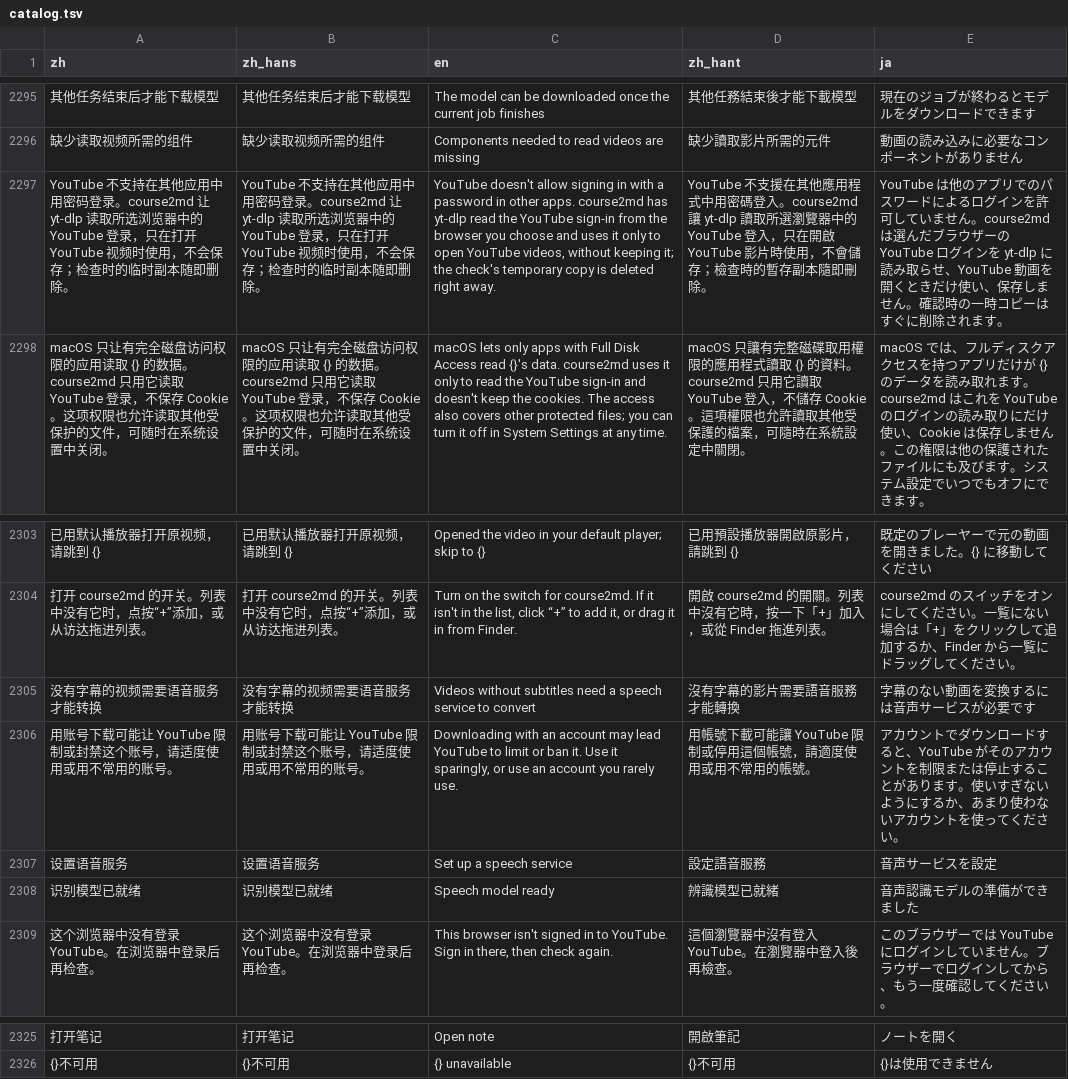
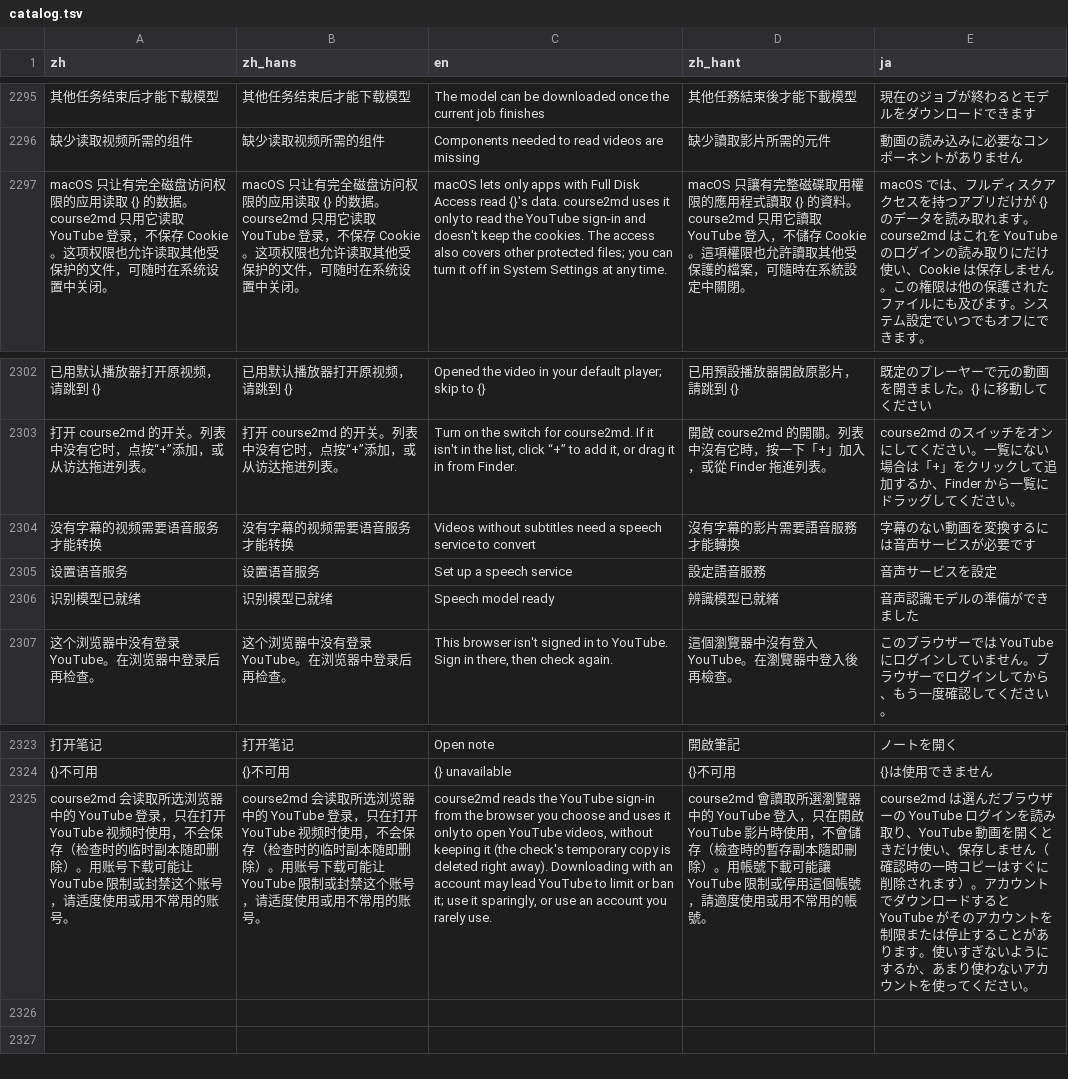
Before and after one commit to mizorewww/course2md, a TSV file: i18n/catalog.tsv, drawn as a sheet; only a part is shown, gaps mark what is left out; removed rows and columns are numbered as before the commit, all else as after; the diff names each change by its address in the sheet, - before the commit and + after, or states it on an @@ line.

```diff
--- a/i18n/catalog.tsv
+++ b/i18n/catalog.tsv
-row 2297: YouTube 不支持在其他应用中用密码登录。course2md 让 yt-dlp 读取所选浏览器中的 YouTube 登录，只在打开 YouTube 视频时使用，不会保存；检查时的临时副本随即删除。 | YouTube 不支持在其他应用中用密码登录。course2md 让 yt-dlp 读取所选浏览器中的 YouTube 登录，只在打开 YouTube 视频时使用，不会保存；检查时的临时副本随即删除。 | YouTube doesn't allow signing in with a password in other apps. course2md has yt-dlp read the YouTube sign-in from the browser you choose and uses it only to open YouTube videos, without keeping it; the check's temporary copy is deleted right away. | YouTube 不支援在其他應用程式中用密碼登入。course2md 讓 yt-dlp 讀取所選瀏覽器中的 YouTube 登入，只在開啟 YouTube 影片時使用，不會儲存；檢查時的暫存副本隨即刪除。 | YouTube は他のアプリでのパスワードによるログインを許可していません。course2md は選んだブラウザーの YouTube ログインを yt-dlp に読み取らせ、YouTube 動画を開くときだけ使い、保存しません。確認時の一時コピーはすぐに削除されます。
-row 2306: 用账号下载可能让 YouTube 限制或封禁这个账号，请适度使用或用不常用的账号。 | 用账号下载可能让 YouTube 限制或封禁这个账号，请适度使用或用不常用的账号。 | Downloading with an account may lead YouTube to limit or ban it. Use it sparingly, or use an account you rarely use. | 用帳號下載可能讓 YouTube 限制或停用這個帳號，請適度使用或用不常用的帳號。 | アカウントでダウンロードすると、YouTube がそのアカウントを制限または停止することがあります。使いすぎないようにするか、あまり使わないアカウントを使ってください。
+row 2325: course2md 会读取所选浏览器中的 YouTube 登录，只在打开 YouTube 视频时使用，不会保存（检查时的临时副本随即删除）。用账号下载可能让 YouTube 限制或封禁这个账号，请适度使用或用不常用的账号。 | course2md 会读取所选浏览器中的 YouTube 登录，只在打开 YouTube 视频时使用，不会保存（检查时的临时副本随即删除）。用账号下载可能让 YouTube 限制或封禁这个账号，请适度使用或用不常用的账号。 | course2md reads the YouTube sign-in from the browser you choose and uses it only to open YouTube videos, without keeping it (the check's temporary copy is deleted right away). Downloading with an account may lead YouTube to limit or ban it; use it sparingly, or use an account you rarely use. | course2md 會讀取所選瀏覽器中的 YouTube 登入，只在開啟 YouTube 影片時使用，不會儲存（檢查時的暫存副本隨即刪除）。用帳號下載可能讓 YouTube 限制或停用這個帳號，請適度使用或用不常用的帳號。 | course2md は選んだブラウザーの YouTube ログインを読み取り、YouTube 動画を開くときだけ使い、保存しません（確認時の一時コピーはすぐに削除されます）。アカウントでダウンロードすると YouTube がそのアカウントを制限または停止することがあります。使いすぎないようにするか、あまり使わないアカウントを使ってください。
```
Also changed, not shown: 1 other file.
